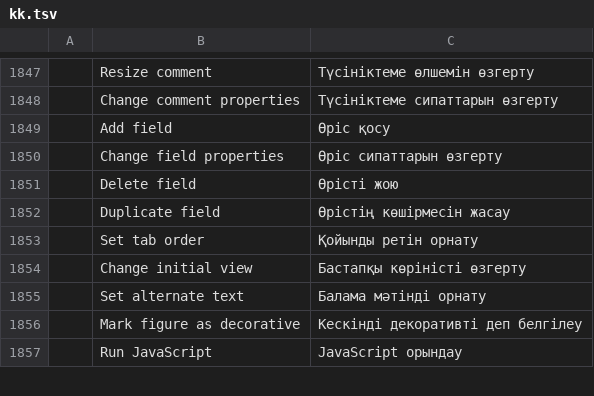
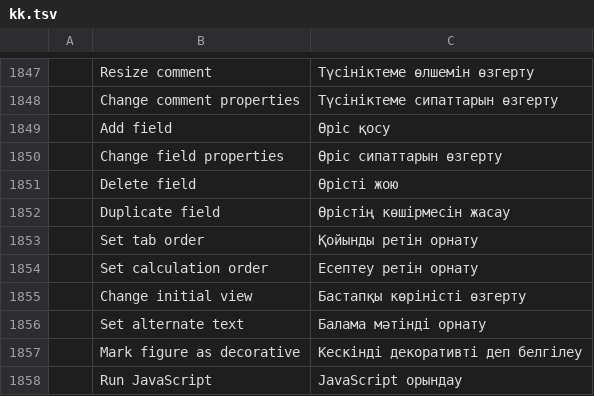
Before and after one commit to Piohrun/pdfcraft, a TSV file: crates/ui-egui/src/i18n/kk.tsv, drawn as a sheet; only a part is shown, gaps mark what is left out; the diff names each change by its address in the sheet, - before the commit and + after, or states it on an @@ line.

```diff
--- a/crates/ui-egui/src/i18n/kk.tsv
+++ b/crates/ui-egui/src/i18n/kk.tsv
+row 1854:  | Set calculation order | Есептеу ретін орнату
```
Also changed, not shown: crates/ui-egui/src/i18n/bg.tsv, crates/ui-egui/src/i18n/el.tsv, 37 other files.
